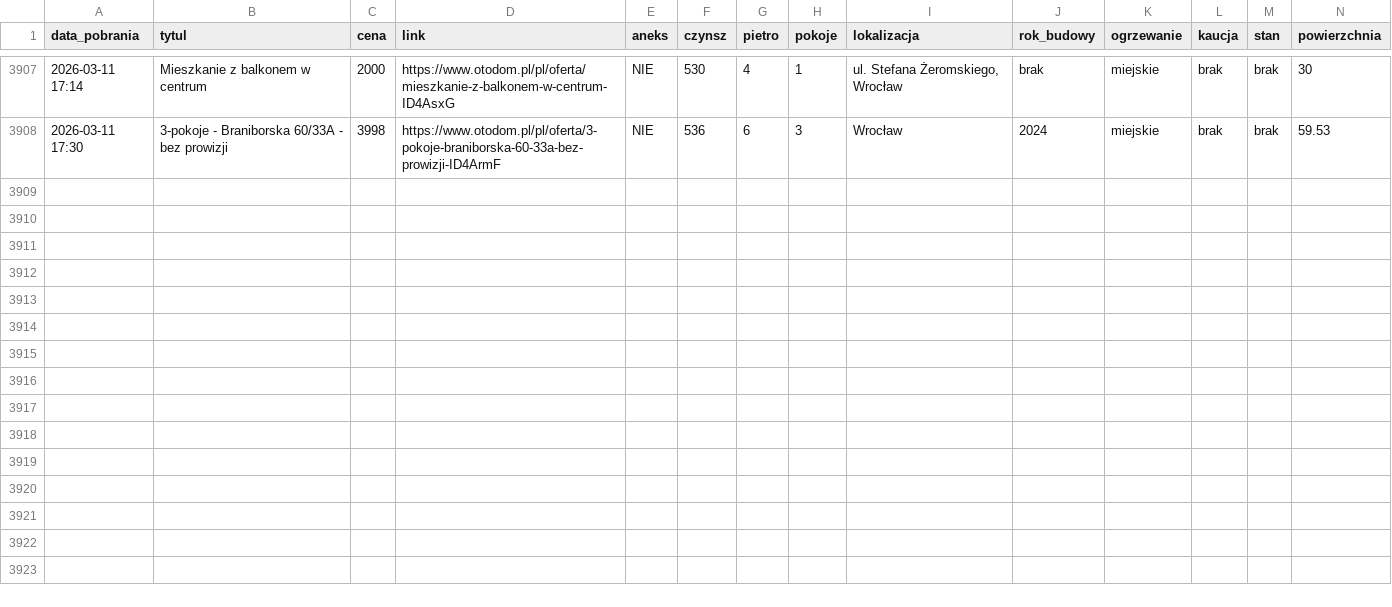
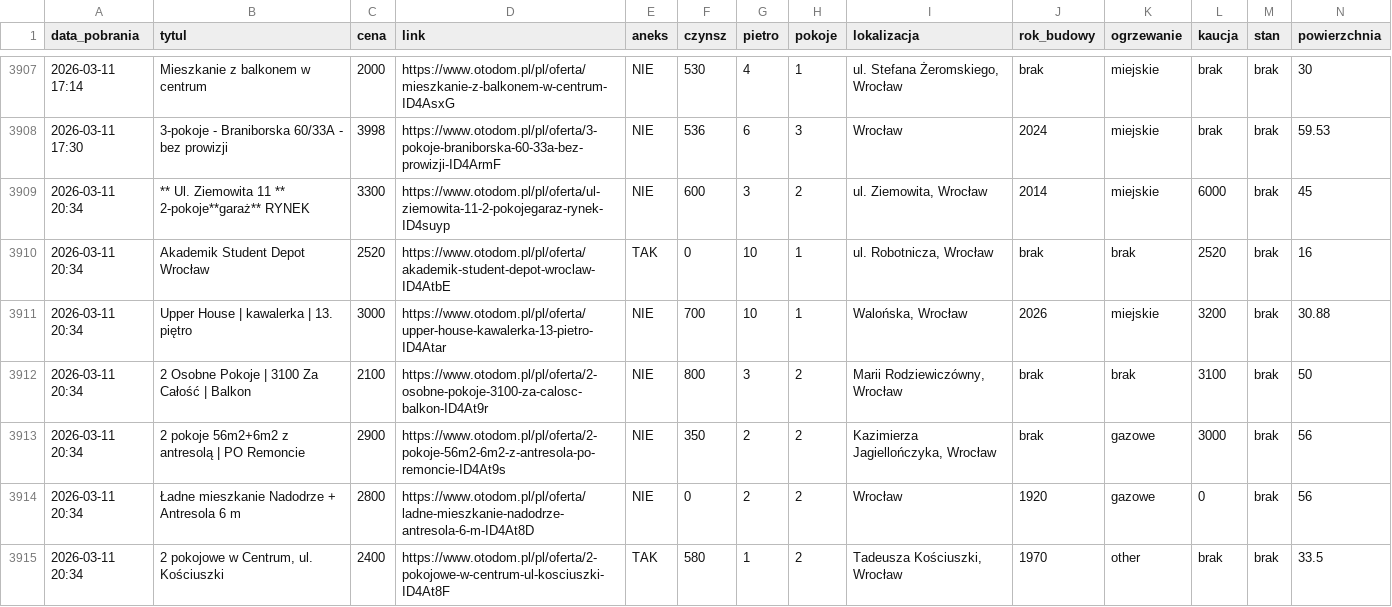
Before and after one commit to krybojda/scraping_wro, a CSV file: mieszkania_complete.csv, drawn as a sheet; only a part is shown, gaps mark what is left out; rows hold the shown columns only; the diff covers the shown part only; the diff names each change by its address in the sheet, - before the commit and + after, or states it on an @@ line.

```diff
--- a/mieszkania_complete.csv
+++ b/mieszkania_complete.csv
+row 3909: 2026-03-11 20:34 | ** Ul. Ziemowita 11 ** 2-pokoje**garaż** RYNEK | 3300 | https://www.otodom.pl/pl/oferta/ul-ziemowita-11-2-pokojegaraz-rynek-ID4suyp | NIE | 600 | 3 | 2 | ul. Ziemowita, Wrocław | 2014 | miejskie | 6000 | brak | 45
+row 3910: 2026-03-11 20:34 | Akademik Student Depot Wrocław | 2520 | https://www.otodom.pl/pl/oferta/akademik-student-depot-wroclaw-ID4AtbE | TAK | 0 | 10 | 1 | ul. Robotnicza, Wrocław | brak | brak | 2520 | brak | 16
+row 3911: 2026-03-11 20:34 | Upper House | kawalerka | 13. piętro | 3000 | https://www.otodom.pl/pl/oferta/upper-house-kawalerka-13-pietro-ID4Atar | NIE | 700 | 10 | 1 | Walońska, Wrocław | 2026 | miejskie | 3200 | brak | 30.88
+row 3912: 2026-03-11 20:34 | 2 Osobne Pokoje | 3100 Za Całość | Balkon | 2100 | https://www.otodom.pl/pl/oferta/2-osobne-pokoje-3100-za-calosc-balkon-ID4At9r | NIE | 800 | 3 | 2 | Marii Rodziewiczówny, Wrocław | brak | brak | 3100 | brak | 50
+row 3913: 2026-03-11 20:34 | 2 pokoje 56m2+6m2 z antresolą | PO Remoncie | 2900 | https://www.otodom.pl/pl/oferta/2-pokoje-56m2-6m2-z-antresola-po-remoncie-ID4At9s | NIE | 350 | 2 | 2 | Kazimierza Jagiellończyka, Wrocław | brak | gazowe | 3000 | brak | 56
+row 3914: 2026-03-11 20:34 | Ładne mieszkanie Nadodrze + Antresola 6 m | 2800 | https://www.otodom.pl/pl/oferta/ladne-mieszkanie-nadodrze-antresola-6-m-ID4At8D | NIE | 0 | 2 | 2 | Wrocław | 1920 | gazowe | 0 | brak | 56
+row 3915: 2026-03-11 20:34 | 2 pokojowe w Centrum, ul. Kościuszki | 2400 | https://www.otodom.pl/pl/oferta/2-pokojowe-w-centrum-ul-kosciuszki-ID4At8F | TAK | 580 | 1 | 2 | Tadeusza Kościuszki, Wrocław | 1970 | other | brak | brak | 33.5
```
Also changed, not shown: 6 added rows elsewhere in this file, 1 other file.
